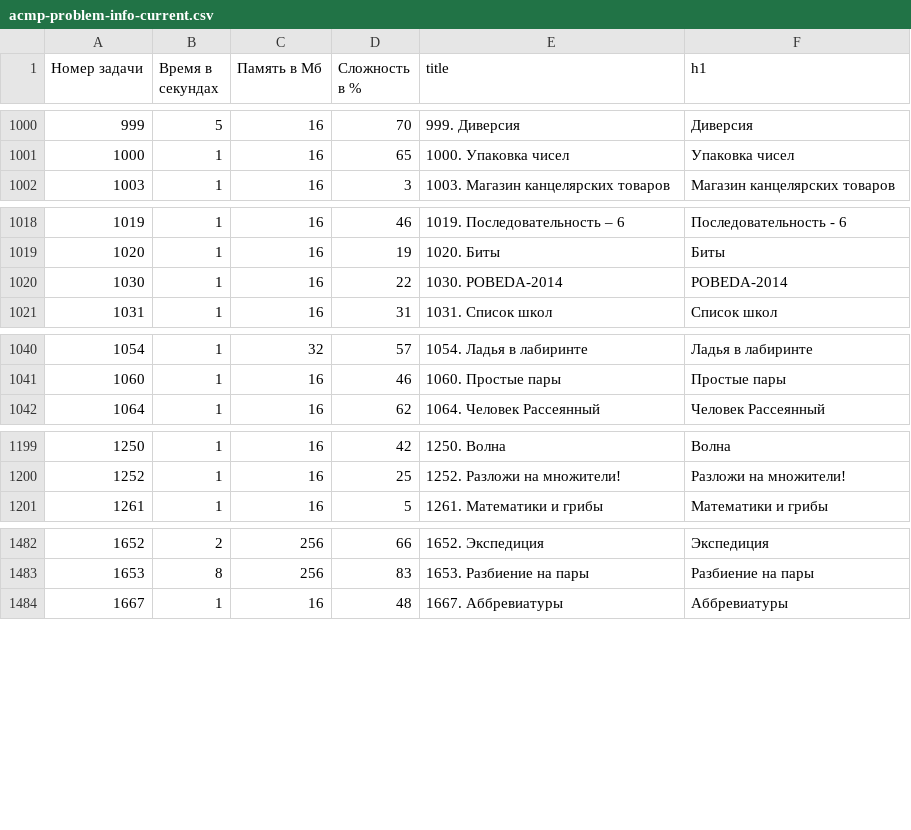
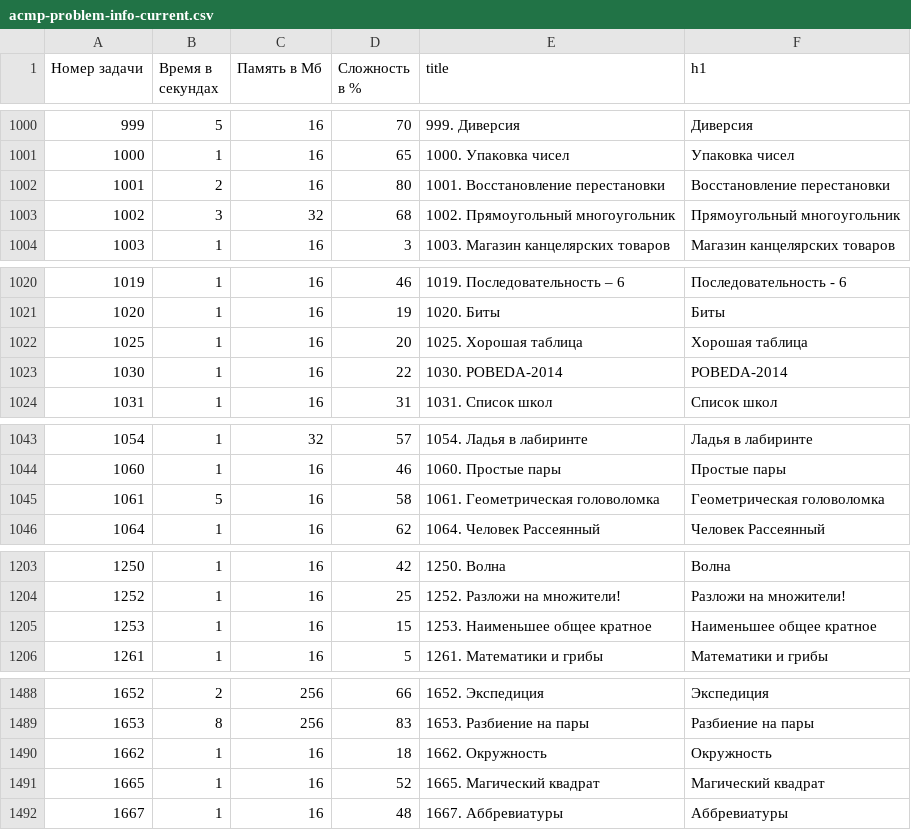
Before and after one commit to BorisMenshikov/acmp-problem-complexity-data, a CSV file: acmp-problem-info-current.csv, drawn as a sheet; only a part is shown, gaps mark what is left out; the diff covers the shown part only.

```diff
--- a/acmp-problem-info-current.csv
+++ b/acmp-problem-info-current.csv
@@ -1001,2 +1001,4 @@
 1000,1,16,65,1000. Упаковка чисел,Упаковка чисел
+1001,2,16,80,1001. Восстановление перестановки,Восстановление перестановки
+1002,3,32,68,1002. Прямоугольный многоугольник,Прямоугольный многоугольник
 1003,1,16,3,1003. Магазин канцелярских товаров,Магазин канцелярских товаров
@@ -1019,2 +1021,3 @@
 1020,1,16,19,1020. Биты,Биты
+1025,1,16,20,1025. Хорошая таблица,Хорошая таблица
 1030,1,16,22,1030. POBEDA-2014,POBEDA-2014
@@ -1041,2 +1044,3 @@
 1060,1,16,46,1060. Простые пары,Простые пары
+1061,5,16,58,1061. Геометрическая головоломка,Геометрическая головоломка
 1064,1,16,62,1064. Человек Рассеянный,Человек Рассеянный
@@ -1200,2 +1204,3 @@
 1252,1,16,25,1252. Разложи на множители!,Разложи на множители!
+1253,1,16,15,1253. Наименьшее общее кратное,Наименьшее общее кратное
 1261,1,16,5,1261. Математики и грибы,Математики и грибы
@@ -1483,2 +1489,4 @@
 1653,8,256,83,1653. Разбиение на пары,Разбиение на пары
+1662,1,16,18,1662. Окружность,Окружность
+1665,1,16,52,1665. Магический квадрат,Магический квадрат
 1667,1,16,48,1667. Аббревиатуры,Аббревиатуры
```
Also changed, not shown: 2 added rows elsewhere in this file, acmp-problem-complexity-current.csv, 1 other file.
